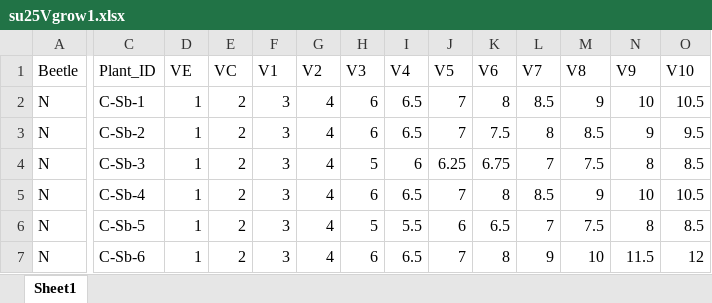
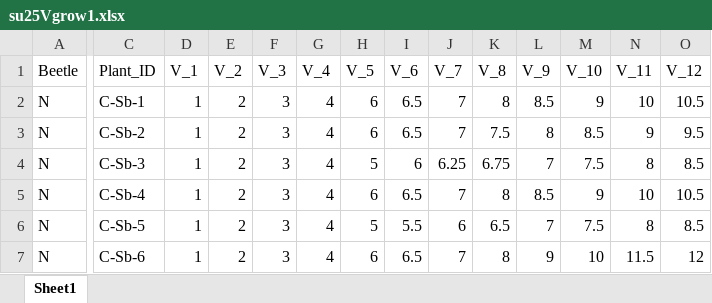
Before and after one commit to ojsarver/Kjuka_MasterThesis, an Excel workbook: su25Vgrow1.xlsx, sheet Sheet1, drawn as a sheet; only a part is shown, gaps mark what is left out; values as stored, in another font and other column widths than the file's, no borders; the diff covers the shown part only; the diff names each change by its address in the sheet, - before the commit and + after, or states it on an @@ line.

```diff
--- a/su25Vgrow1.xlsx (sheet Sheet1)
+++ b/su25Vgrow1.xlsx (sheet Sheet1)
-D1: VE
+D1: V_1
-E1: VC
+E1: V_2
-F1: V1
+F1: V_3
-G1: V2
+G1: V_4
-H1: V3
+H1: V_5
-I1: V4
+I1: V_6
-J1: V5
+J1: V_7
-K1: V6
+K1: V_8
-L1: V7
+L1: V_9
-M1: V8
+M1: V_10
-N1: V9
+N1: V_11
-O1: V10
+O1: V_12
```
Also changed, not shown: 5 edited cells elsewhere in this sheet, 2 other files.
